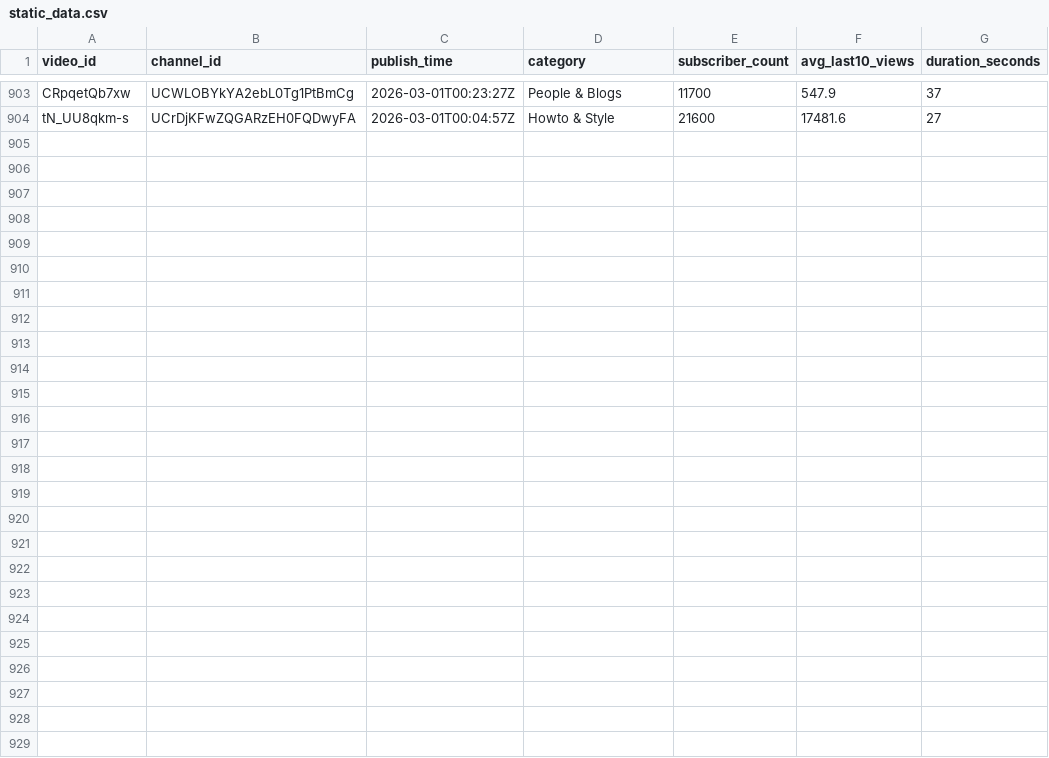
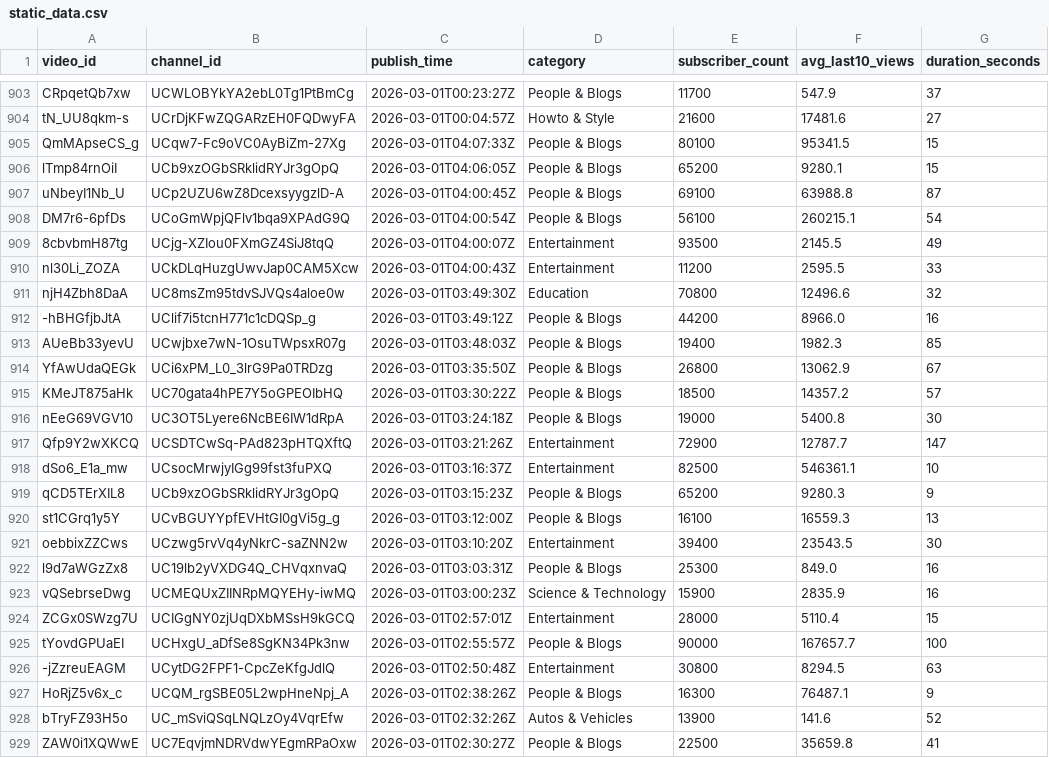
Before and after one commit to jaskiratkalra26/Youtube-Data-Extraction-Pipeline, a CSV file: static_data.csv, drawn as a sheet; only a part is shown, gaps mark what is left out; the diff names each change by its address in the sheet, - before the commit and + after, or states it on an @@ line.

```diff
--- a/static_data.csv
+++ b/static_data.csv
+row 905: QmMApseCS_g | UCqw7-Fc9oVC0AyBiZm-27Xg | 2026-03-01T04:07:33Z | People & Blogs | 80100 | 95341.5 | 15
+row 906: lTmp84rnOiI | UCb9xzOGbSRklidRYJr3gOpQ | 2026-03-01T04:06:05Z | People & Blogs | 65200 | 9280.1 | 15
+row 907: uNbeyI1Nb_U | UCp2UZU6wZ8DcexsyygzlD-A | 2026-03-01T04:00:45Z | People & Blogs | 69100 | 63988.8 | 87
+row 908: DM7r6-6pfDs | UCoGmWpjQFlv1bqa9XPAdG9Q | 2026-03-01T04:00:54Z | People & Blogs | 56100 | 260215.1 | 54
+row 909: 8cbvbmH87tg | UCjg-XZIou0FXmGZ4SiJ8tqQ | 2026-03-01T04:00:07Z | Entertainment | 93500 | 2145.5 | 49
+row 910: nl30Li_ZOZA | UCkDLqHuzgUwvJap0CAM5Xcw | 2026-03-01T04:00:43Z | Entertainment | 11200 | 2595.5 | 33
+row 911: njH4Zbh8DaA | UC8msZm95tdvSJVQs4aloe0w | 2026-03-01T03:49:30Z | Education | 70800 | 12496.6 | 32
+row 912: -hBHGfjbJtA | UClif7i5tcnH771c1cDQSp_g | 2026-03-01T03:49:12Z | People & Blogs | 44200 | 8966.0 | 16
+row 913: AUeBb33yevU | UCwjbxe7wN-1OsuTWpsxR07g | 2026-03-01T03:48:03Z | People & Blogs | 19400 | 1982.3 | 85
+row 914: YfAwUdaQEGk | UCi6xPM_L0_3lrG9Pa0TRDzg | 2026-03-01T03:35:50Z | People & Blogs | 26800 | 13062.9 | 67
+row 915: KMeJT875aHk | UC70gata4hPE7Y5oGPEOIbHQ | 2026-03-01T03:30:22Z | People & Blogs | 18500 | 14357.2 | 57
+row 916: nEeG69VGV10 | UC3OT5Lyere6NcBE6IW1dRpA | 2026-03-01T03:24:18Z | People & Blogs | 19000 | 5400.8 | 30
+row 917: Qfp9Y2wXKCQ | UCSDTCwSq-PAd823pHTQXftQ | 2026-03-01T03:21:26Z | Entertainment | 72900 | 12787.7 | 147
+row 918: dSo6_E1a_mw | UCsocMrwjyIGg99fst3fuPXQ | 2026-03-01T03:16:37Z | Entertainment | 82500 | 546361.1 | 10
+row 919: qCD5TErXIL8 | UCb9xzOGbSRklidRYJr3gOpQ | 2026-03-01T03:15:23Z | People & Blogs | 65200 | 9280.3 | 9
+row 920: st1CGrq1y5Y | UCvBGUYYpfEVHtGI0gVi5g_g | 2026-03-01T03:12:00Z | People & Blogs | 16100 | 16559.3 | 13
+row 921: oebbixZZCws | UCzwg5rvVq4yNkrC-saZNN2w | 2026-03-01T03:10:20Z | Entertainment | 39400 | 23543.5 | 30
+row 922: l9d7aWGzZx8 | UC19lb2yVXDG4Q_CHVqxnvaQ | 2026-03-01T03:03:31Z | People & Blogs | 25300 | 849.0 | 16
+row 923: vQSebrseDwg | UCMEQUxZIINRpMQYEHy-iwMQ | 2026-03-01T03:00:23Z | Science & Technology | 15900 | 2835.9 | 16
+row 924: ZCGx0SWzg7U | UCIGgNY0zjUqDXbMSsH9kGCQ | 2026-03-01T02:57:01Z | Entertainment | 28000 | 5110.4 | 15
+row 925: tYovdGPUaEI | UCHxgU_aDfSe8SgKN34Pk3nw | 2026-03-01T02:55:57Z | People & Blogs | 90000 | 167657.7 | 100
+row 926: -jZzreuEAGM | UCytDG2FPF1-CpcZeKfgJdlQ | 2026-03-01T02:50:48Z | Entertainment | 30800 | 8294.5 | 63
+row 927: HoRjZ5v6x_c | UCQM_rgSBE05L2wpHneNpj_A | 2026-03-01T02:38:26Z | People & Blogs | 16300 | 76487.1 | 9
+row 928: bTryFZ93H5o | UC_mSviQSqLNQLzOy4VqrEfw | 2026-03-01T02:32:26Z | Autos & Vehicles | 13900 | 141.6 | 52
+row 929: ZAW0i1XQWwE | UC7EqvjmNDRVdwYEgmRPaOxw | 2026-03-01T02:30:27Z | People & Blogs | 22500 | 35659.8 | 41
```
Also changed, not shown: hour1_data.csv, 1 other file.
